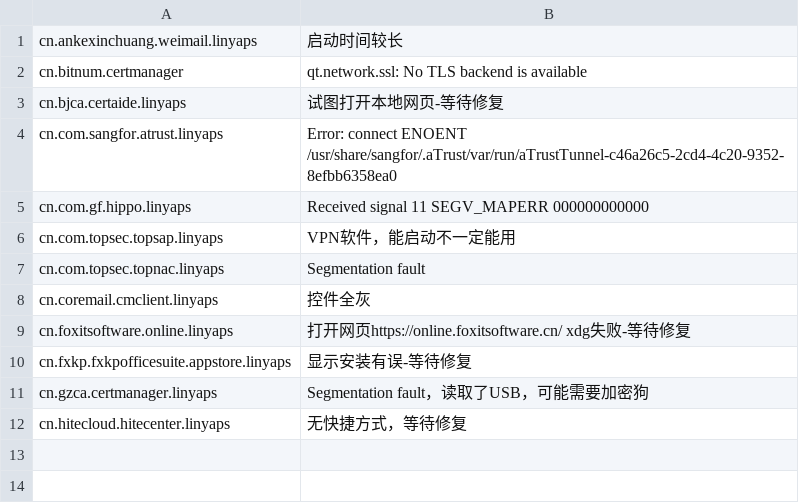
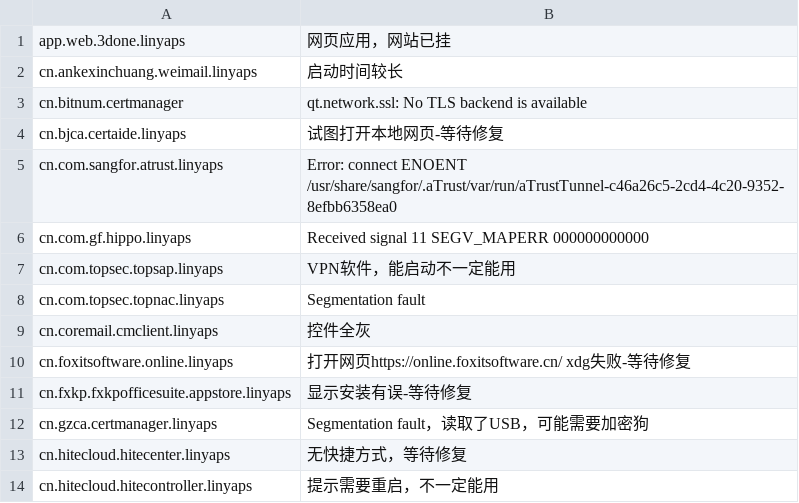
Before and after one commit to System233/linglong-builder, a CSV file: reason.csv, drawn as a sheet; the diff names each change by its address in the sheet, - before the commit and + after, or states it on an @@ line.

Commit message:
fix: cn.hitecloud.hitecontroller.linyaps

```diff
--- a/reason.csv
+++ b/reason.csv
+row 1: app.web.3done.linyaps | 网页应用，网站已挂
+row 14: cn.hitecloud.hitecontroller.linyaps | 提示需要重启，不一定能用
```
Also changed, not shown: 4 other files.
